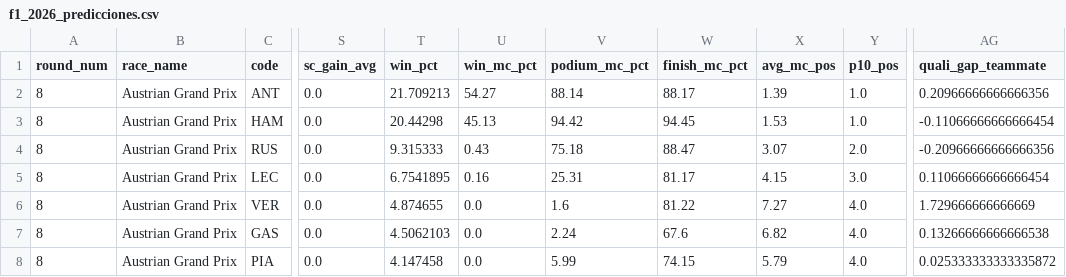
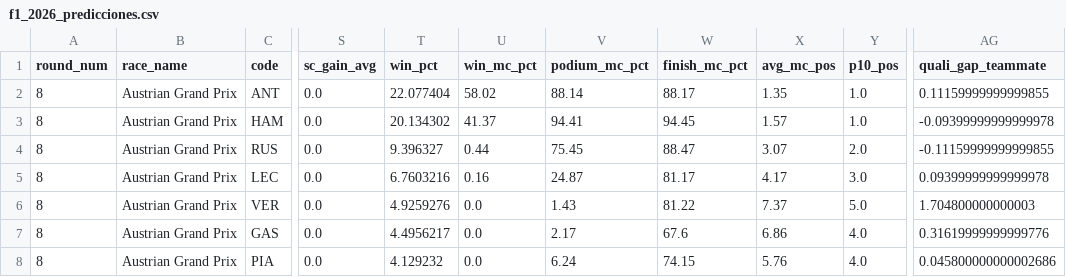
Before and after one commit to erick-hv/boxboxai, a CSV file: f1_2026_predicciones.csv, drawn as a sheet; only a part is shown, gaps mark what is left out; the diff covers the shown part only; the diff names each change by its address in the sheet, - before the commit and + after, or states it on an @@ line.

```diff
--- a/f1_2026_predicciones.csv
+++ b/f1_2026_predicciones.csv
-T2 (win_pct): 21.709213
+T2 (win_pct): 22.077404
-U2 (win_mc_pct): 54.27
+U2 (win_mc_pct): 58.02
-X2 (avg_mc_pos): 1.39
+X2 (avg_mc_pos): 1.35
-AG2 (quali_gap_teammate): 0.20966666666666356
+AG2 (quali_gap_teammate): 0.11159999999999855
-T3 (win_pct): 20.44298
+T3 (win_pct): 20.134302
-U3 (win_mc_pct): 45.13
+U3 (win_mc_pct): 41.37
-V3 (podium_mc_pct): 94.42
+V3 (podium_mc_pct): 94.41
-X3 (avg_mc_pos): 1.53
+X3 (avg_mc_pos): 1.57
-AG3 (quali_gap_teammate): -0.11066666666666454
+AG3 (quali_gap_teammate): -0.09399999999999978
-T4 (win_pct): 9.315333
+T4 (win_pct): 9.396327
-U4 (win_mc_pct): 0.43
+U4 (win_mc_pct): 0.44
-V4 (podium_mc_pct): 75.18
+V4 (podium_mc_pct): 75.45
-AG4 (quali_gap_teammate): -0.20966666666666356
+AG4 (quali_gap_teammate): -0.11159999999999855
-T5 (win_pct): 6.7541895
+T5 (win_pct): 6.7603216
-V5 (podium_mc_pct): 25.31
+V5 (podium_mc_pct): 24.87
-X5 (avg_mc_pos): 4.15
+X5 (avg_mc_pos): 4.17
-AG5 (quali_gap_teammate): 0.11066666666666454
+AG5 (quali_gap_teammate): 0.09399999999999978
-T6 (win_pct): 4.874655
+T6 (win_pct): 4.9259276
-V6 (podium_mc_pct): 1.6
+V6 (podium_mc_pct): 1.43
-X6 (avg_mc_pos): 7.27
+X6 (avg_mc_pos): 7.37
-Y6 (p10_pos): 4.0
+Y6 (p10_pos): 5.0
-AG6 (quali_gap_teammate): 1.729666666666669
+AG6 (quali_gap_teammate): 1.704800000000003
-T7 (win_pct): 4.5062103
+T7 (win_pct): 4.4956217
-V7 (podium_mc_pct): 2.24
+V7 (podium_mc_pct): 2.17
-X7 (avg_mc_pos): 6.82
+X7 (avg_mc_pos): 6.86
-AG7 (quali_gap_teammate): 0.13266666666666538
+AG7 (quali_gap_teammate): 0.31619999999999776
-T8 (win_pct): 4.147458
+T8 (win_pct): 4.129232
-V8 (podium_mc_pct): 5.99
+V8 (podium_mc_pct): 6.24
-X8 (avg_mc_pos): 5.79
+X8 (avg_mc_pos): 5.76
-AG8 (quali_gap_teammate): 0.025333333333335872
+AG8 (quali_gap_teammate): 0.045800000000002686
```
Also changed, not shown: 1 added row, 1 removed row and 48 edited cells elsewhere in this file, 2 other files.
